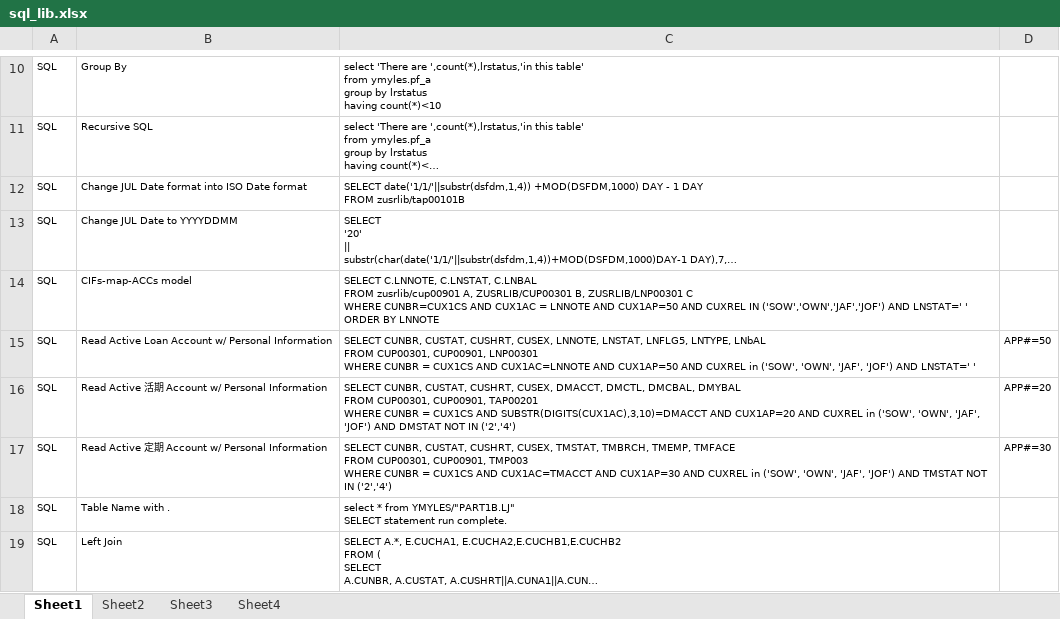
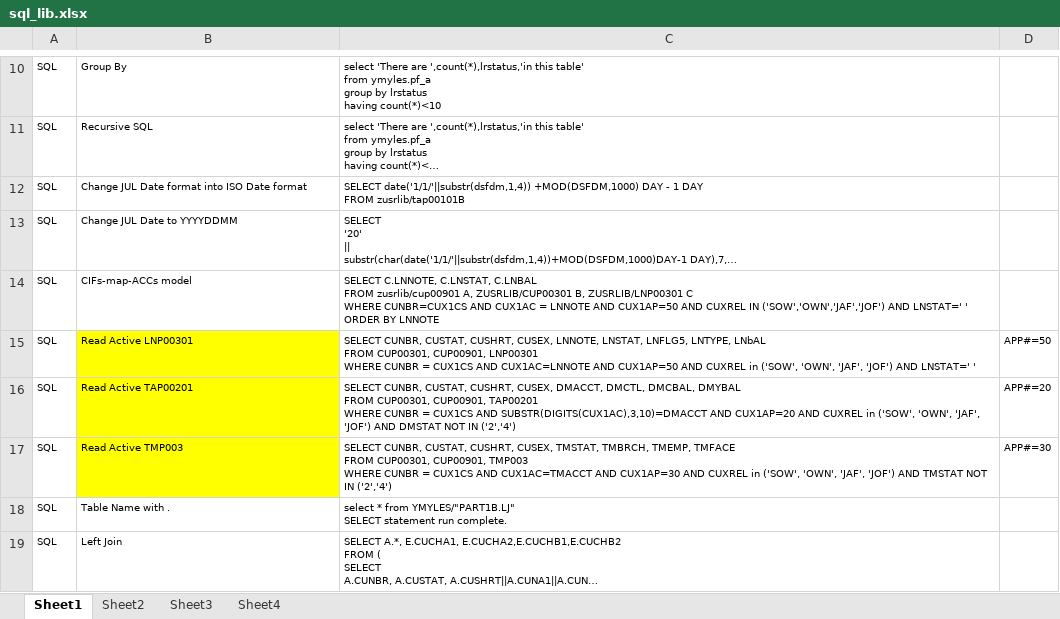
Before and after one commit to mylesieong/code_library, an Excel workbook: sql_lib.xlsx, sheet Sheet1, drawn as a sheet; only a part is shown, gaps mark what is left out; long unchanged cells end in …; values as stored, in another font and other column widths than the file's, no borders; the diff names each change by its address in the sheet, - before the commit and + after, or states it on an @@ line.

```diff
--- a/sql_lib.xlsx (sheet Sheet1)
+++ b/sql_lib.xlsx (sheet Sheet1)
-B15: Read Active Loan Account w/ Personal Information
+B15: Read Active LNP00301
-B15:B17 fill: none
+B15:B17 fill: #FFFF00
-B16: Read Active 活期 Account w/ Personal Information
+B16: Read Active TAP00201
-B17: Read Active 定期 Account w/ Personal Information
+B17: Read Active TMP003
```
Also changed, not shown: index.xlsx, rpg_lib.xlsx, 6 other files.
